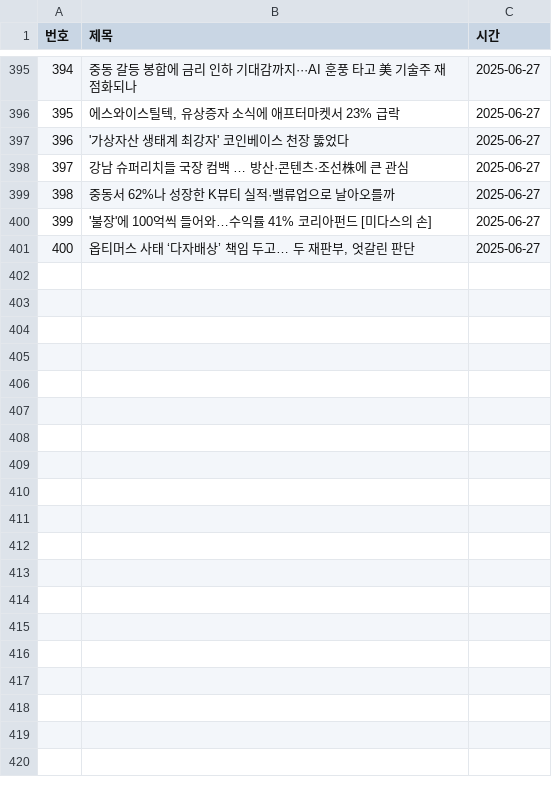
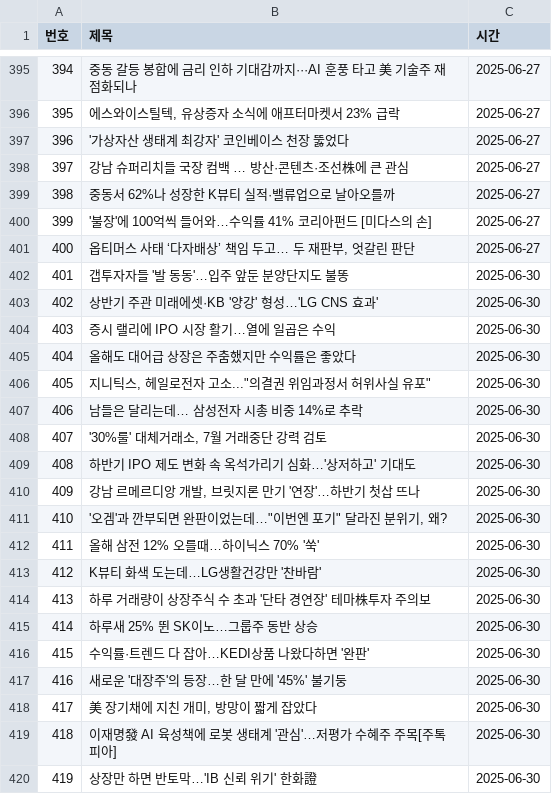
Before and after one commit to YMDarkness/Web_Crawling, a CSV file: naver_pay/naver_pay_graph_score.csv, drawn as a sheet; only a part is shown, gaps mark what is left out; the diff covers the shown part only.

Commit message:
증권 시장 뉴스 데이터

```diff
--- a/naver_pay/naver_pay_graph_score.csv
+++ b/naver_pay/naver_pay_graph_score.csv
@@ -401 +401,20 @@
 400,"옵티머스 사태 ‘다자배상’ 책임 두고… 두 재판부, 엇갈린 판단",2025-06-27
+401,갭투자자들 '발 동동'…입주 앞둔 분양단지도 불똥,2025-06-30
+402,상반기 주관 미래에셋·KB '양강' 형성…'LG CNS 효과',2025-06-30
+403,증시 랠리에 IPO 시장 활기…열에 일곱은 수익,2025-06-30
+404,올해도 대어급 상장은 주춤했지만 수익률은 좋았다,2025-06-30
+405,"지니틱스, 헤일로전자 고소...""의결권 위임과정서 허위사실 유포""",2025-06-30
+406,남들은 달리는데… 삼성전자 시총 비중 14%로 추락,2025-06-30
+407,"'30%룰' 대체거래소, 7월 거래중단 강력 검토",2025-06-30
+408,하반기 IPO 제도 변화 속 옥석가리기 심화…'상저하고' 기대도,2025-06-30
+409,"강남 르메르디앙 개발, 브릿지론 만기 '연장'…하반기 첫삽 뜨나",2025-06-30
+410,"'오겜'과 깐부되면 완판이었는데…""이번엔 포기"" 달라진 분위기, 왜?",2025-06-30
+411,올해 삼전 12% 오를때…하이닉스 70% '쑥',2025-06-30
+412,K뷰티 화색 도는데…LG생활건강만 '찬바람',2025-06-30
+413,하루 거래량이 상장주식 수 초과 '단타 경연장' 테마株투자 주의보,2025-06-30
+414,하루새 25% 뛴 SK이노…그룹주 동반 상승,2025-06-30
+415,수익률·트렌드 다 잡아…KEDI상품 나왔다하면 '완판',2025-06-30
+416,새로운 '대장주'의 등장…한 달 만에 '45%' 불기둥,2025-06-30
+417,"美 장기채에 지친 개미, 방망이 짧게 잡았다",2025-06-30
+418,이재명發 AI 육성책에 로봇 생태계 '관심'…저평가 수혜주 주목[주톡피아],2025-06-30
+419,상장만 하면 반토막…'IB 신뢰 위기' 한화證,2025-06-30
```
Also changed, not shown: 21 added rows elsewhere in this file.
